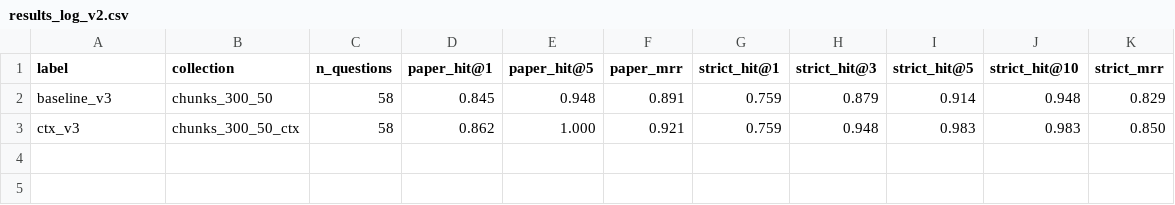
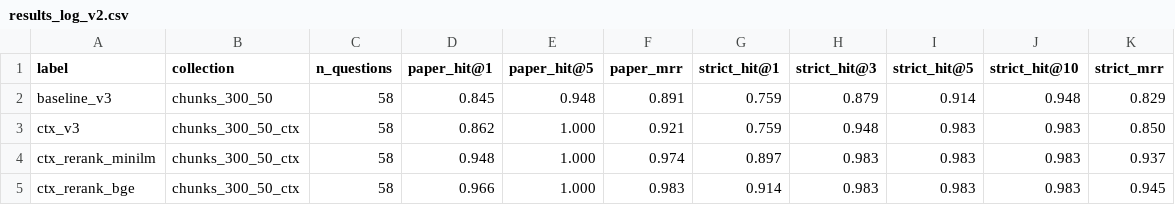
Before and after one commit to SnehaSingh3/rag-research-assistant, a CSV file: eval/results_log_v2.csv, drawn as a sheet; the diff names each change by its address in the sheet, - before the commit and + after, or states it on an @@ line.

Commit message:
Add reranker experiments, LLM test, RAG answer pipeline; fix requirements

```diff
--- a/eval/results_log_v2.csv
+++ b/eval/results_log_v2.csv
+row 4: ctx_rerank_minilm | chunks_300_50_ctx | 58 | 0.948 | 1.000 | 0.974 | 0.897 | 0.983 | 0.983 | 0.983 | 0.937
+row 5: ctx_rerank_bge | chunks_300_50_ctx | 58 | 0.966 | 1.000 | 0.983 | 0.914 | 0.983 | 0.983 | 0.983 | 0.945
```
Also changed, not shown: 7 other files.
